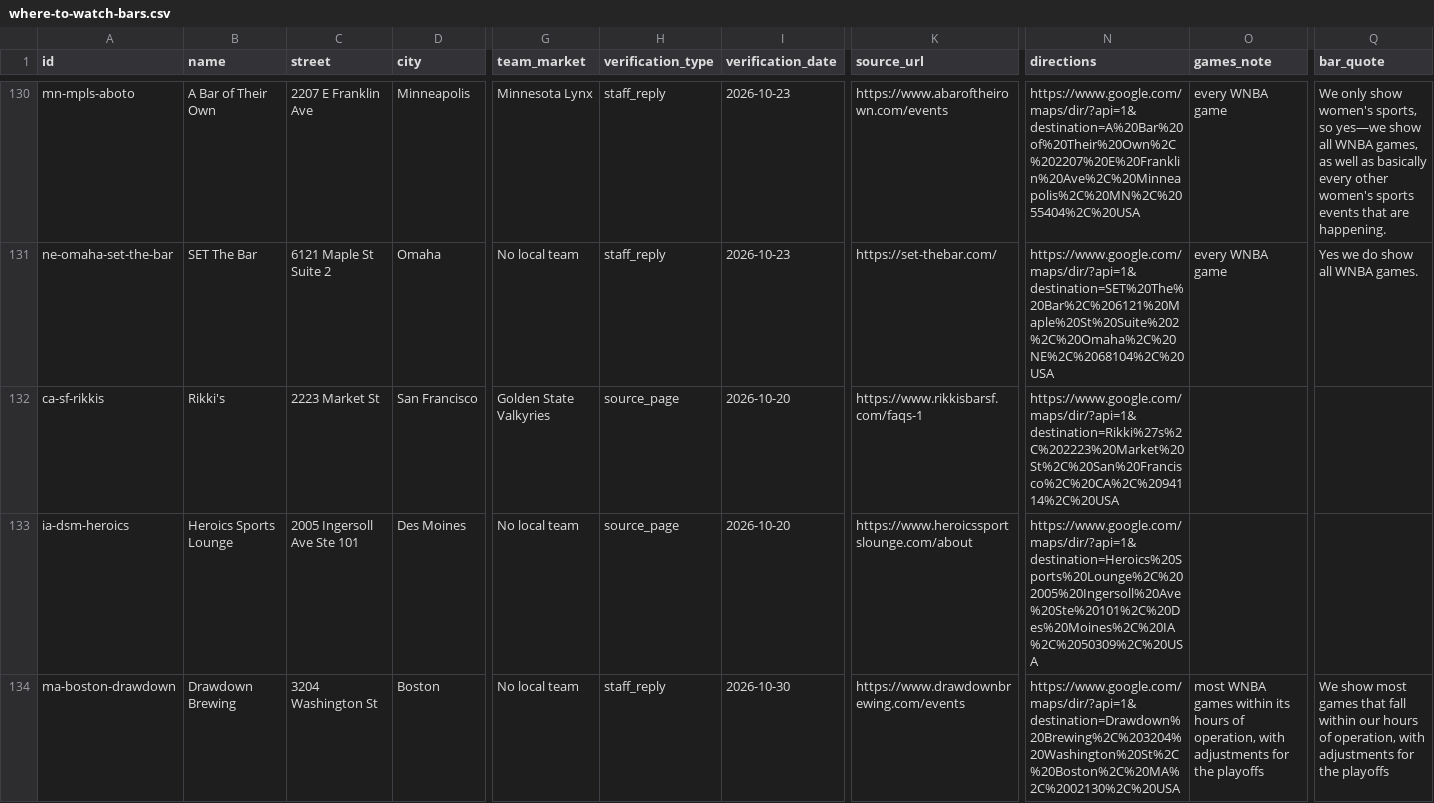
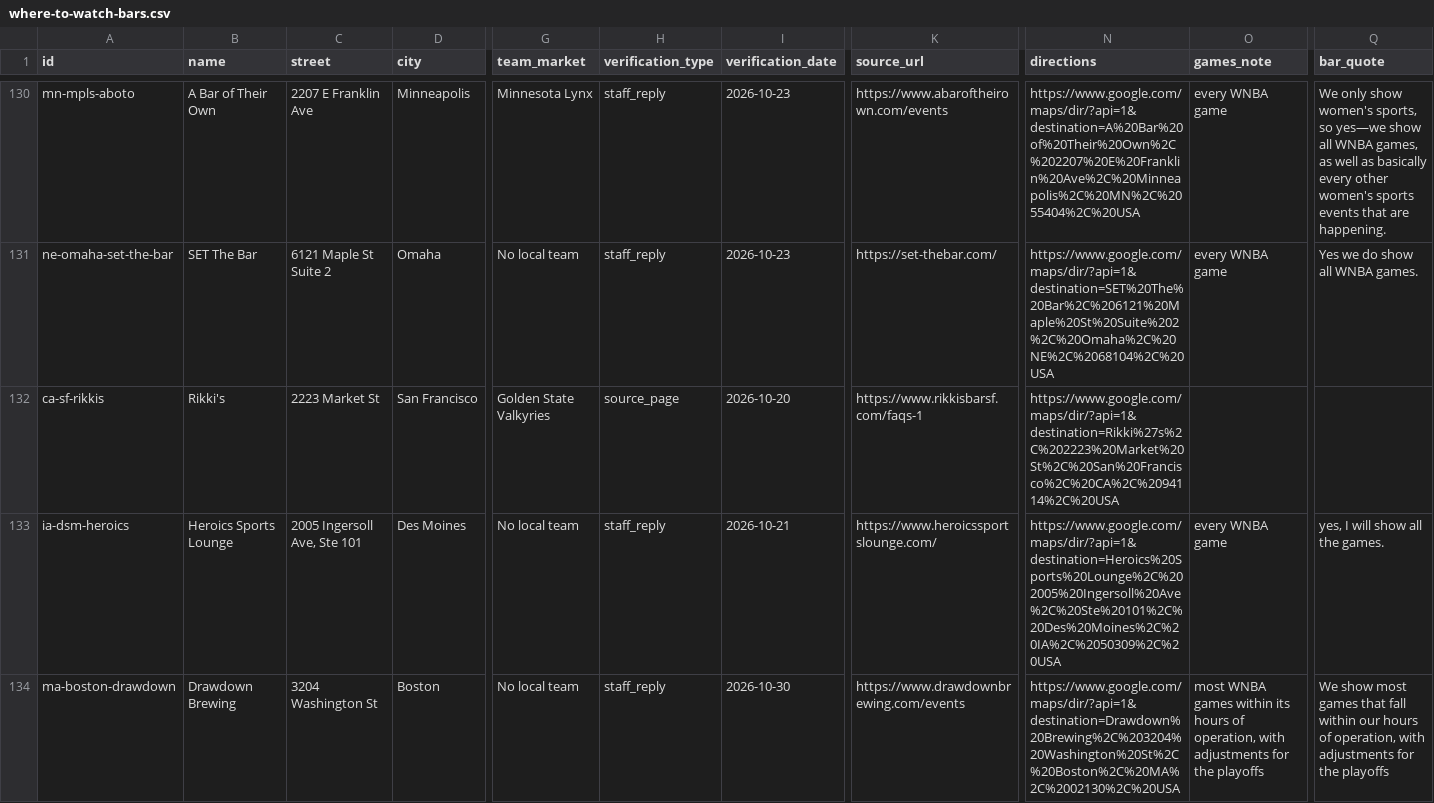
Before and after one commit to ryanmoalemi/fullcourtbuckets, a CSV file: data/where-to-watch-bars.csv, drawn as a sheet; only a part is shown, gaps mark what is left out; the diff covers the shown part only; the diff names each change by its address in the sheet, - before the commit and + after, or states it on an @@ line.

```diff
--- a/data/where-to-watch-bars.csv
+++ b/data/where-to-watch-bars.csv
-C133 (street): 2005 Ingersoll Ave Ste 101
+C133 (street): 2005 Ingersoll Ave, Ste 101
-H133 (verification_type): source_page
+H133 (verification_type): staff_reply
-I133 (verification_date): 2026-10-20
+I133 (verification_date): 2026-10-21
-K133 (source_url): https://www.heroicssportslounge.com/about
+K133 (source_url): https://www.heroicssportslounge.com/
-N133 (directions): https://www.google.com/maps/dir/?api=1&destination=Heroics%20Sports%20Lounge%2C%202005%20Ingersoll%20Ave%20Ste%20101%2C%20Des%20Moines%2C%20IA%2C%2050309%2C%20USA
+N133 (directions): https://www.google.com/maps/dir/?api=1&destination=Heroics%20Sports%20Lounge%2C%202005%20Ingersoll%20Ave%2C%20Ste%20101%2C%20Des%20Moines%2C%20IA%2C%2050309%2C%20USA
-O133 (games_note): (empty)
+O133 (games_note): every WNBA game
-Q133 (bar_quote): (empty)
+Q133 (bar_quote): yes, I will show all the games.
```
Also changed, not shown: 2 removed rows and 7 edited cells elsewhere in this file, wnba/where-to-watch/where-to-watch-wnba-bars.csv, 10 other files.
